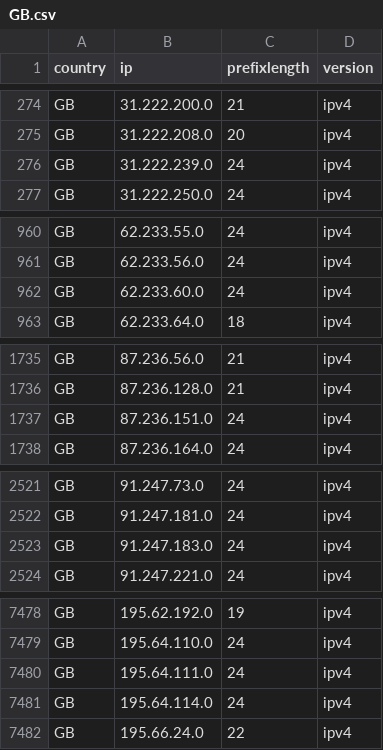
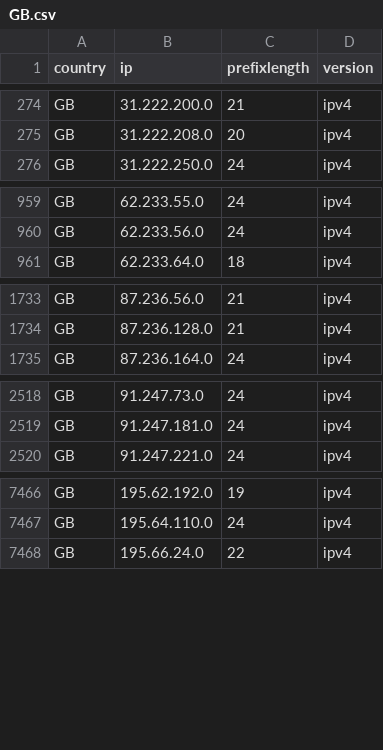
Before and after one commit to HotCakeX/Official-IANA-IP-blocks, a CSV file: CSV/IPV4/GB.csv, drawn as a sheet; only a part is shown, gaps mark what is left out; the diff covers the shown part only; the diff names each change by its address in the sheet, - before the commit and + after, or states it on an @@ line.

Commit message:
updating sources and list

```diff
--- a/CSV/IPV4/GB.csv
+++ b/CSV/IPV4/GB.csv
-row 276: GB | 31.222.239.0 | 24 | ipv4
-row 962: GB | 62.233.60.0 | 24 | ipv4
-row 1737: GB | 87.236.151.0 | 24 | ipv4
-row 2523: GB | 91.247.183.0 | 24 | ipv4
-row 7480: GB | 195.64.111.0 | 24 | ipv4
-row 7481: GB | 195.64.114.0 | 24 | ipv4
```
Also changed, not shown: 11 removed rows elsewhere in this file, CSV/IPV4/MX.csv, CSV/IPV4/SC.csv, 54 other files.
